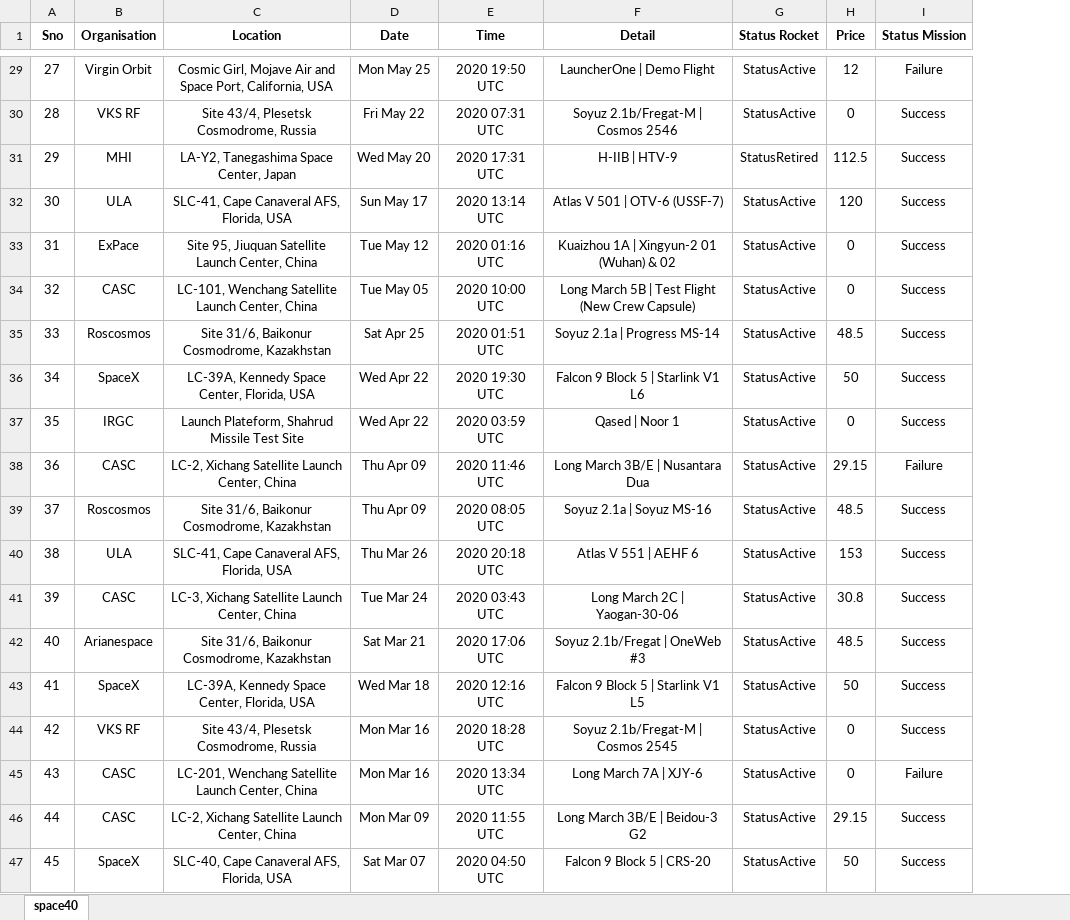
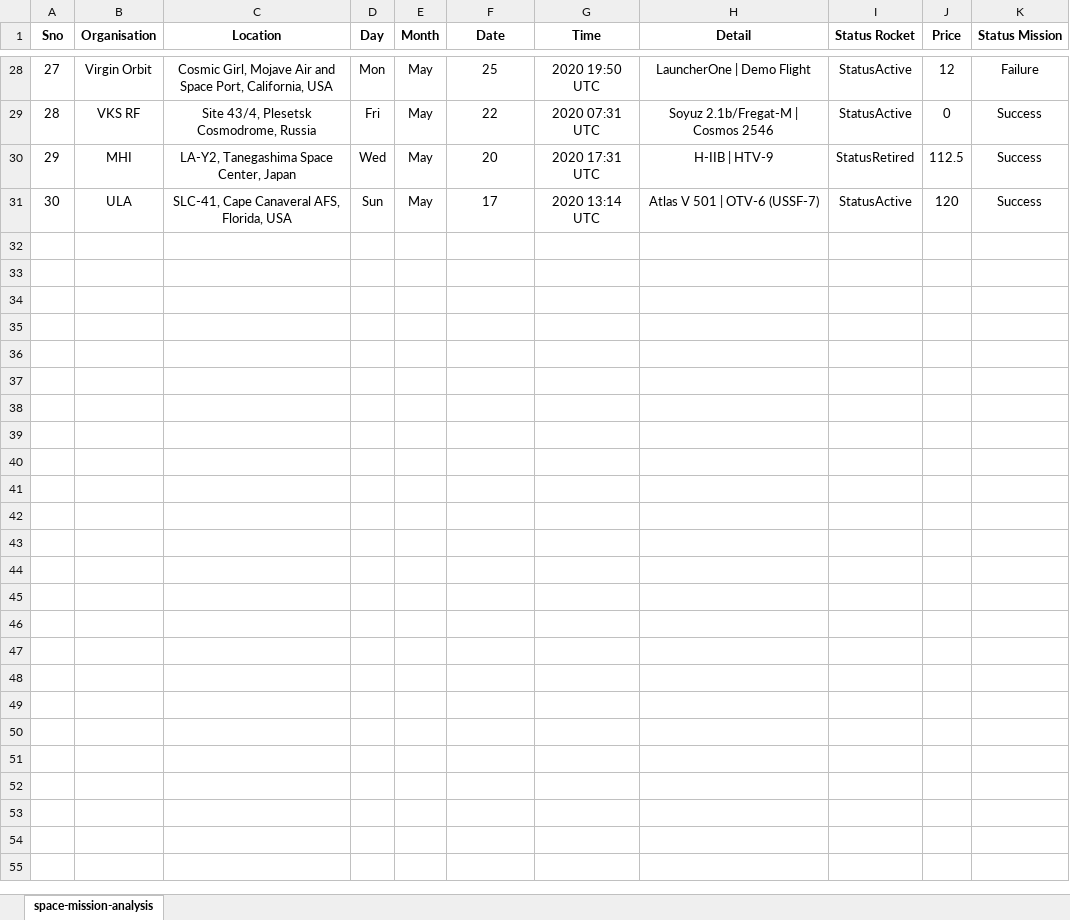
Before and after one commit to Chan-nie/space-mission-analysis, an Excel workbook: space-mission-analysis.xlsx, sheet space-mission-analysis, drawn as a sheet; only a part is shown, gaps mark what is left out; values as stored, in another font and other column widths than the file's, no borders; removed rows and columns are numbered as before the commit, all else as after; the diff covers the shown part only; the diff names each change by its address in the sheet, - before the commit and + after, or states it on an @@ line.

```diff
--- a/space-mission-analysis.xlsx (sheet space-mission-analysis)
+++ b/space-mission-analysis.xlsx (sheet space-mission-analysis)
-sheet tab: space40
+sheet tab: space-mission-analysis
+column D (Day), rows 28-31: Mon | Fri | Wed | Sun
+column E (Month), rows 28-31: all May
-F28 (Date): Mon May 25
+F28 (Date): 25
-F29 (Date): Fri May 22
+F29 (Date): 22
-F30 (Date): Wed May 20
+F30 (Date): 20
-F31 (Date): Sun May 17
+F31 (Date): 17
-row 33: 31 | ExPace | Site 95, Jiuquan Satellite Launch Center, China | Tue May 12 | 2020 01:16 UTC | Kuaizhou 1A | Xingyun-2 01 (Wuhan) & 02 | StatusActive | 0 | Success
-row 34: 32 | CASC | LC-101, Wenchang Satellite Launch Center, China | Tue May 05 | 2020 10:00 UTC | Long March 5B | Test Flight (New Crew Capsule) | StatusActive | 0 | Success
-row 35: 33 | Roscosmos | Site 31/6, Baikonur Cosmodrome, Kazakhstan | Sat Apr 25 | 2020 01:51 UTC | Soyuz 2.1a | Progress MS-14 | StatusActive | 48.5 | Success
-row 36: 34 | SpaceX | LC-39A, Kennedy Space Center, Florida, USA | Wed Apr 22 | 2020 19:30 UTC | Falcon 9 Block 5 | Starlink V1 L6 | StatusActive | 50 | Success
-row 37: 35 | IRGC | Launch Plateform, Shahrud Missile Test Site | Wed Apr 22 | 2020 03:59 UTC | Qased | Noor 1 | StatusActive | 0 | Success
-row 38: 36 | CASC | LC-2, Xichang Satellite Launch Center, China | Thu Apr 09 | 2020 11:46 UTC | Long March 3B/E | Nusantara Dua | StatusActive | 29.15 | Failure
-row 39: 37 | Roscosmos | Site 31/6, Baikonur Cosmodrome, Kazakhstan | Thu Apr 09 | 2020 08:05 UTC | Soyuz 2.1a | Soyuz MS-16 | StatusActive | 48.5 | Success
-row 40: 38 | ULA | SLC-41, Cape Canaveral AFS, Florida, USA | Thu Mar 26 | 2020 20:18 UTC | Atlas V 551 | AEHF 6 | StatusActive | 153 | Success
-row 41: 39 | CASC | LC-3, Xichang Satellite Launch Center, China | Tue Mar 24 | 2020 03:43 UTC | Long March 2C | Yaogan-30-06 | StatusActive | 30.8 | Success
-row 42: 40 | Arianespace | Site 31/6, Baikonur Cosmodrome, Kazakhstan | Sat Mar 21 | 2020 17:06 UTC | Soyuz 2.1b/Fregat | OneWeb #3 | StatusActive | 48.5 | Success
-row 43: 41 | SpaceX | LC-39A, Kennedy Space Center, Florida, USA | Wed Mar 18 | 2020 12:16 UTC | Falcon 9 Block 5 | Starlink V1 L5 | StatusActive | 50 | Success
-row 44: 42 | VKS RF | Site 43/4, Plesetsk Cosmodrome, Russia | Mon Mar 16 | 2020 18:28 UTC | Soyuz 2.1b/Fregat-M | Cosmos 2545 | StatusActive | 0 | Success
-row 45: 43 | CASC | LC-201, Wenchang Satellite Launch Center, China | Mon Mar 16 | 2020 13:34 UTC | Long March 7A | XJY-6 | StatusActive | 0 | Failure
-row 46: 44 | CASC | LC-2, Xichang Satellite Launch Center, China | Mon Mar 09 | 2020 11:55 UTC | Long March 3B/E | Beidou-3 G2 | StatusActive | 29.15 | Success
-row 47: 45 | SpaceX | SLC-40, Cape Canaveral AFS, Florida, USA | Sat Mar 07 | 2020 04:50 UTC | Falcon 9 Block 5 | CRS-20 | StatusActive | 50 | Success
```
Also changed, not shown: 54 removed rows and 27 edited cells elsewhere in this sheet, 1 other file.
